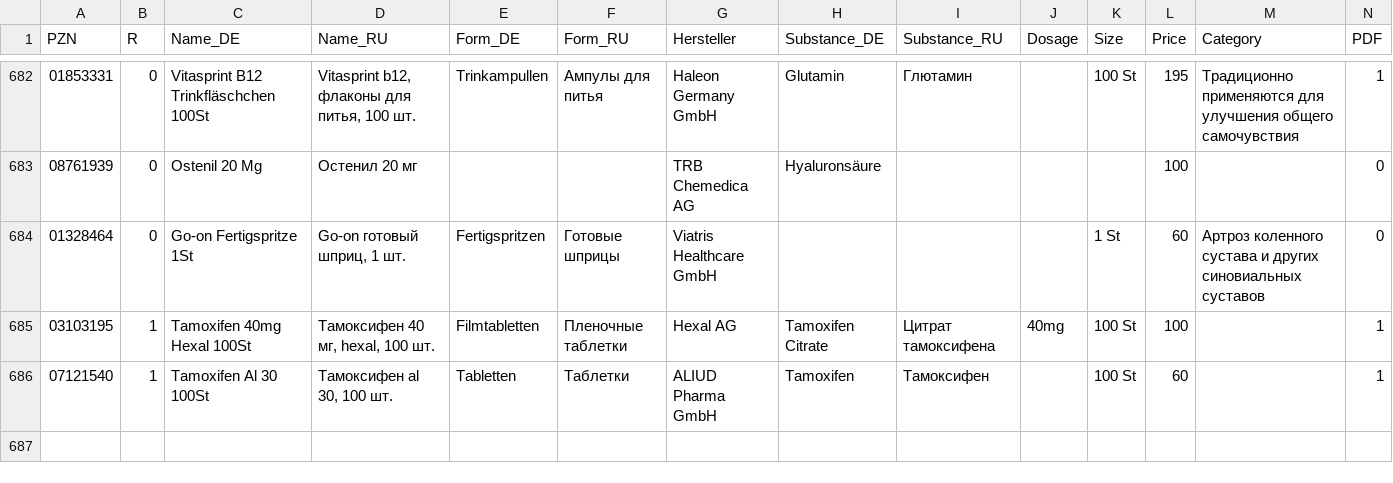
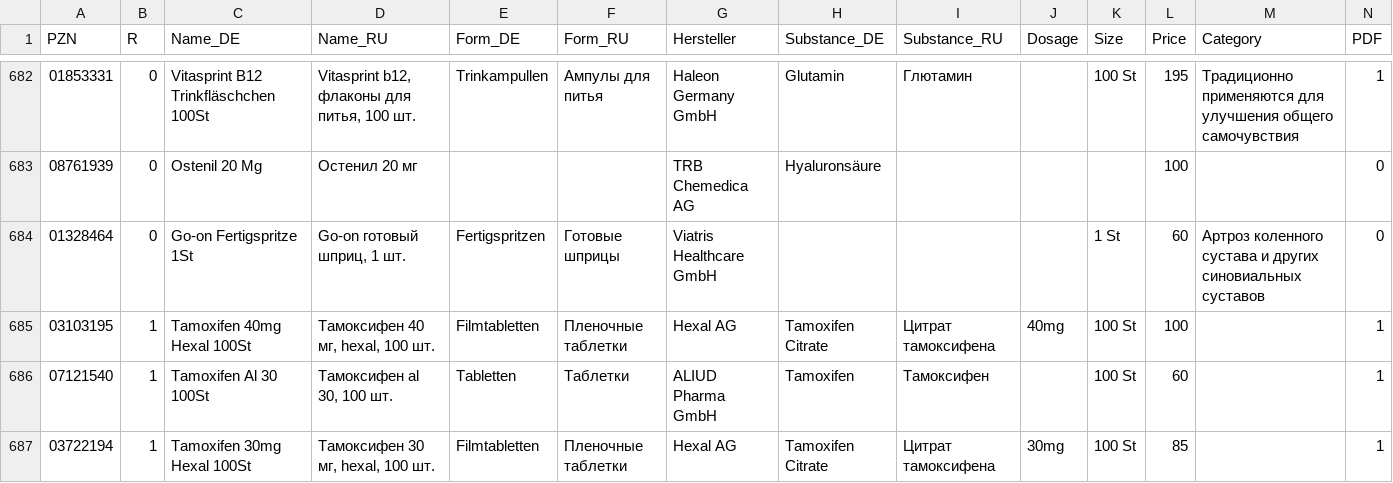
Before and after one commit to gxxmwolf-wq/catalog, a CSV file: db.csv, drawn as a sheet; only a part is shown, gaps mark what is left out; the diff names each change by its address in the sheet, - before the commit and + after, or states it on an @@ line.

Commit message:
Обновление базы PZN (Диск + GitHub) 🚀

```diff
--- a/db.csv
+++ b/db.csv
+row 687: 03722194 | 1 | Tamoxifen 30mg Hexal 100St | Тамоксифен 30 мг, hexal, 100 шт. | Filmtabletten | Пленочные таблетки | Hexal AG | Tamoxifen Citrate | Цитрат тамоксифена | 30mg | 100 St | 85 |  | 1
```
